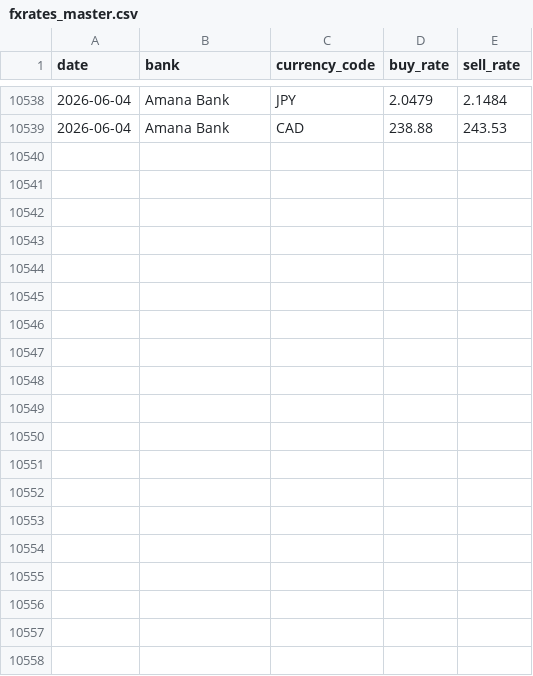
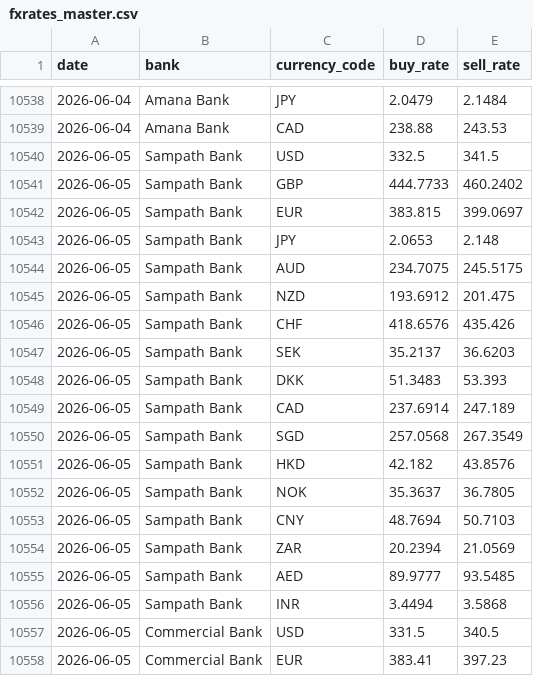
Before and after one commit to Designated-AICoder/sri-lankan-exchange-rates, a CSV file: data/fxrates_master.csv, drawn as a sheet; only a part is shown, gaps mark what is left out; the diff covers the shown part only.

```diff
--- a/data/fxrates_master.csv
+++ b/data/fxrates_master.csv
@@ -10539 +10539,20 @@ date,bank,currency_code,buy_rate,sell_rate
 2026-06-04,Amana Bank,CAD,238.88,243.53
+2026-06-05,Sampath Bank,USD,332.5,341.5
+2026-06-05,Sampath Bank,GBP,444.7733,460.2402
+2026-06-05,Sampath Bank,EUR,383.815,399.0697
+2026-06-05,Sampath Bank,JPY,2.0653,2.148
+2026-06-05,Sampath Bank,AUD,234.7075,245.5175
+2026-06-05,Sampath Bank,NZD,193.6912,201.475
+2026-06-05,Sampath Bank,CHF,418.6576,435.426
+2026-06-05,Sampath Bank,SEK,35.2137,36.6203
+2026-06-05,Sampath Bank,DKK,51.3483,53.393
+2026-06-05,Sampath Bank,CAD,237.6914,247.189
+2026-06-05,Sampath Bank,SGD,257.0568,267.3549
+2026-06-05,Sampath Bank,HKD,42.182,43.8576
+2026-06-05,Sampath Bank,NOK,35.3637,36.7805
+2026-06-05,Sampath Bank,CNY,48.7694,50.7103
+2026-06-05,Sampath Bank,ZAR,20.2394,21.0569
+2026-06-05,Sampath Bank,AED,89.9777,93.5485
+2026-06-05,Sampath Bank,INR,3.4494,3.5868
+2026-06-05,Commercial Bank,USD,331.5,340.5
+2026-06-05,Commercial Bank,EUR,383.41,397.23
```
Also changed, not shown: 14 added rows elsewhere in this file.
